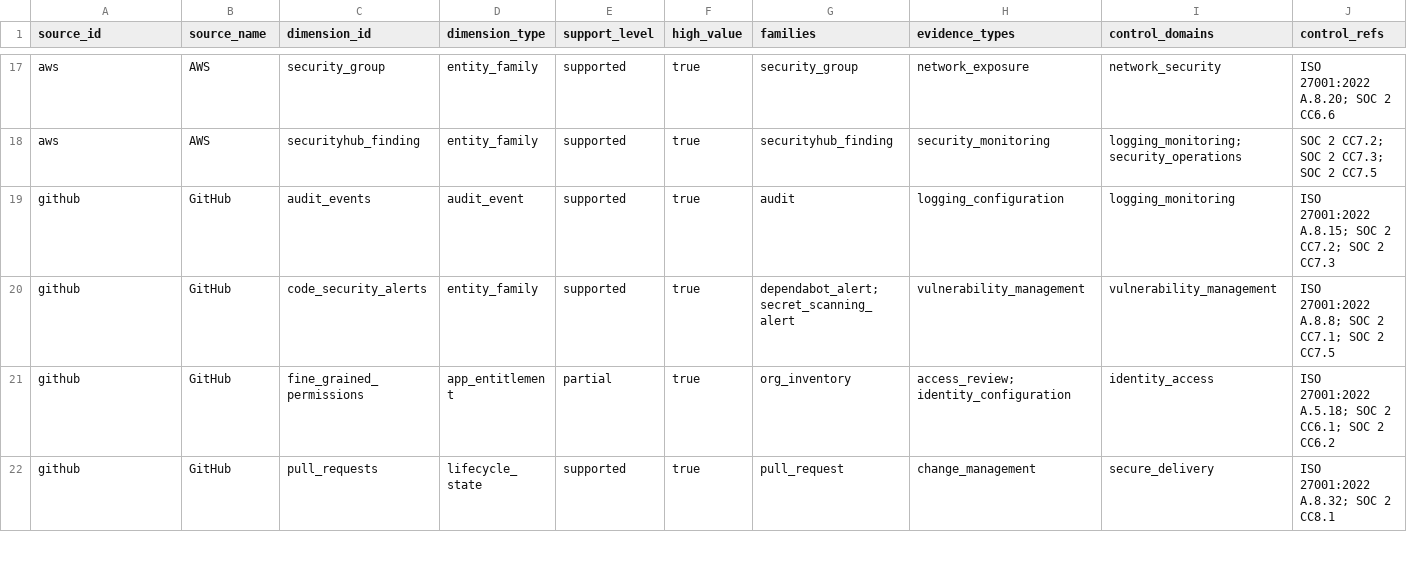
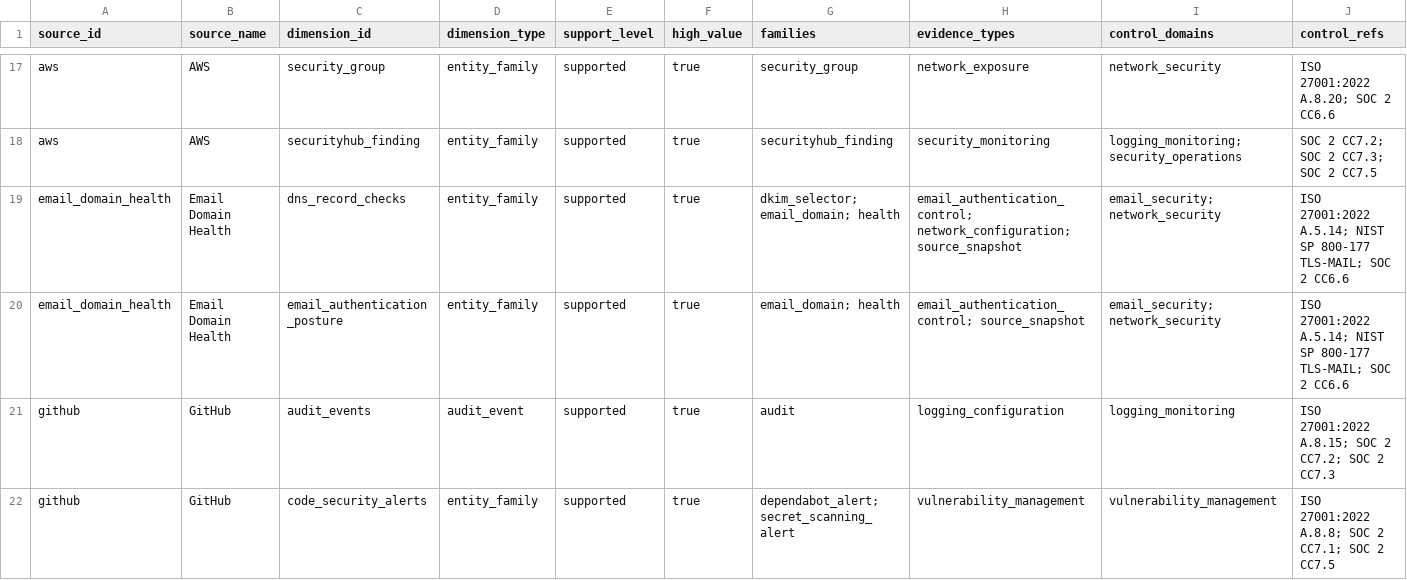
Before and after one commit to writer/cerebro, a CSV file: docs/reference/policy-compliance-mapping/evidence_capabilities.csv, drawn as a sheet; only a part is shown, gaps mark what is left out; the shorter side is filled out with more unchanged rows; rows hold the shown columns only; the diff names each change by its address in the sheet, - before the commit and + after, or states it on an @@ line.

Commit message:
[codex] Strengthen compliance evidence claim rules
Strengthen compliance evidence claim rules, email-domain source coverage, and generated policy mapping exports.

```diff
--- a/docs/reference/policy-compliance-mapping/evidence_capabilities.csv
+++ b/docs/reference/policy-compliance-mapping/evidence_capabilities.csv
+row 19: email_domain_health | Email Domain Health | dns_record_checks | entity_family | supported | true | dkim_selector; email_domain; health | email_authentication_control; network_configuration; source_snapshot | email_security; network_security | ISO 27001:2022 A.5.14; NIST SP 800-177 TLS-MAIL; SOC 2 CC6.6
+row 20: email_domain_health | Email Domain Health | email_authentication_posture | entity_family | supported | true | email_domain; health | email_authentication_control; source_snapshot | email_security; network_security | ISO 27001:2022 A.5.14; NIST SP 800-177 TLS-MAIL; SOC 2 CC6.6
```
Also changed, not shown: docs/reference/policy-compliance-mapping/framework_control_enrichment_map.csv, docs/reference/policy-compliance-mapping/framework_sources.csv, 23 other files.
